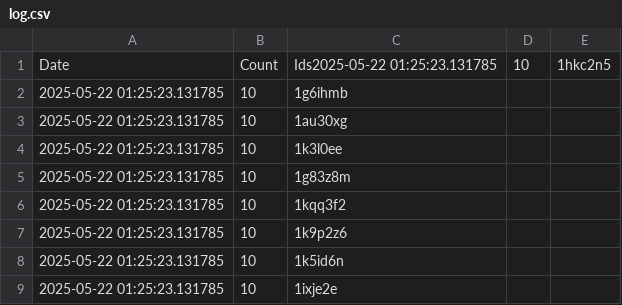
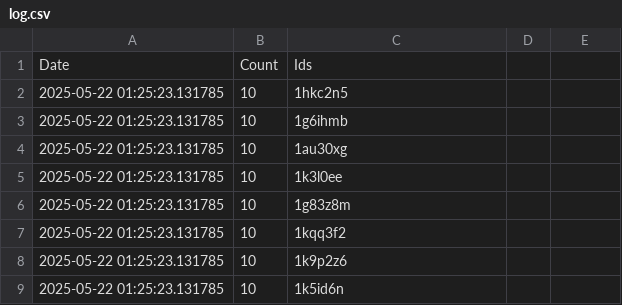
Before and after one commit to brianrocknj/race-reports, a CSV file: log.csv, drawn as a sheet; only a part is shown; the shorter side is filled out with more unchanged rows; removed rows and columns are numbered as before the commit, all else as after; the diff names each change by its address in the sheet, - before the commit and + after, or states it on an @@ line.

Commit message:
Update log.csv

```diff
--- a/log.csv
+++ b/log.csv
-row 1: Date | Count | Ids2025-05-22 01:25:23.131785 | 10 | 1hkc2n5
+row 1: Date | Count | Ids
+row 2: 2025-05-22 01:25:23.131785 | 10 | 1hkc2n5
```
